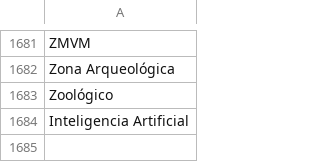
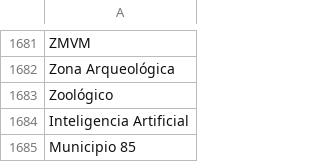
Before and after one commit to thelonious9/capturanotas, a CSV file: Tema.csv, drawn as a sheet; only a part is shown, gaps mark what is left out.

Commit message:
Municipio 85

```diff
--- a/Tema.csv
+++ b/Tema.csv
@@ -1684 +1684,2 @@ Zoológico
 Inteligencia Artificial
+Municipio 85
```
